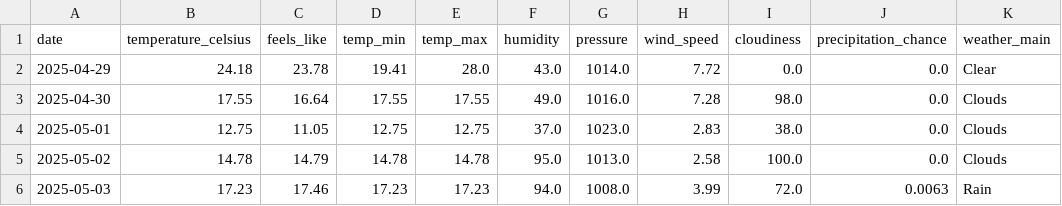
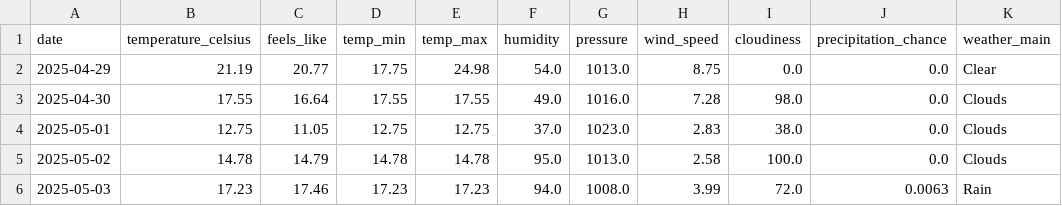
Before and after one commit to samantha0820/weather-event-etl, a CSV file: output/weather_forecast.csv, drawn as a sheet; only a part is shown; the diff names each change by its address in the sheet, - before the commit and + after, or states it on an @@ line.

Commit message:
Auto-upload: output/weather_forecast.csv

```diff
--- a/output/weather_forecast.csv
+++ b/output/weather_forecast.csv
-B2 (temperature_celsius): 24.18
+B2 (temperature_celsius): 21.19
-C2 (feels_like): 23.78
+C2 (feels_like): 20.77
-D2 (temp_min): 19.41
+D2 (temp_min): 17.75
-E2 (temp_max): 28.0
+E2 (temp_max): 24.98
-F2 (humidity): 43.0
+F2 (humidity): 54.0
-G2 (pressure): 1014.0
+G2 (pressure): 1013.0
-H2 (wind_speed): 7.72
+H2 (wind_speed): 8.75
```
